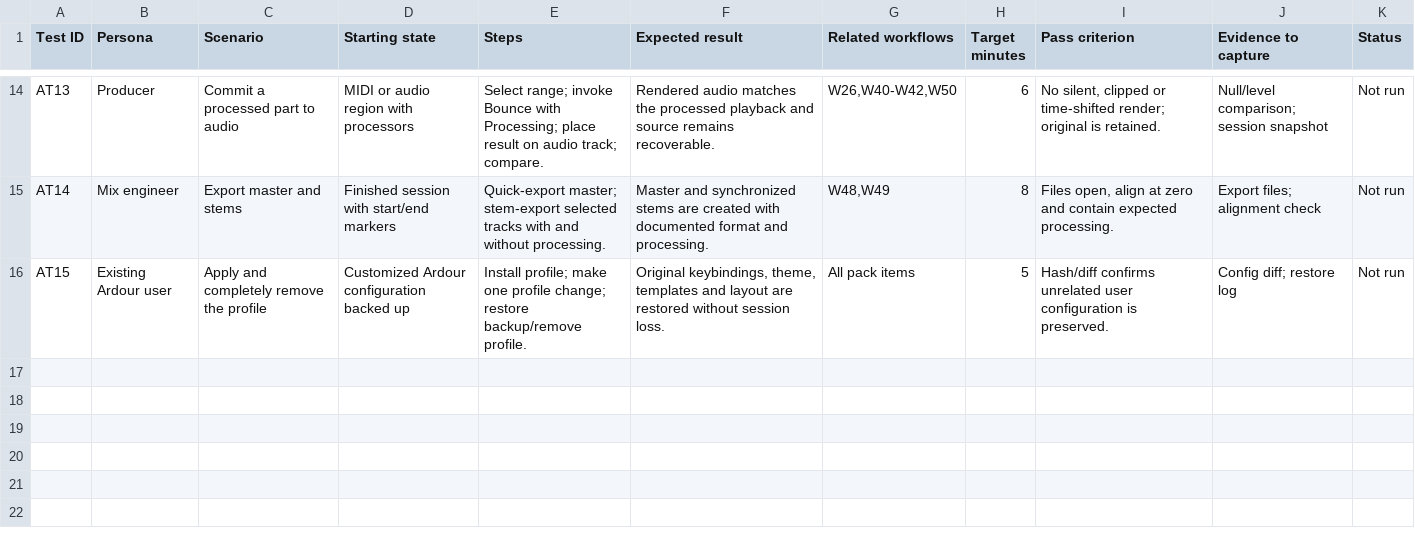
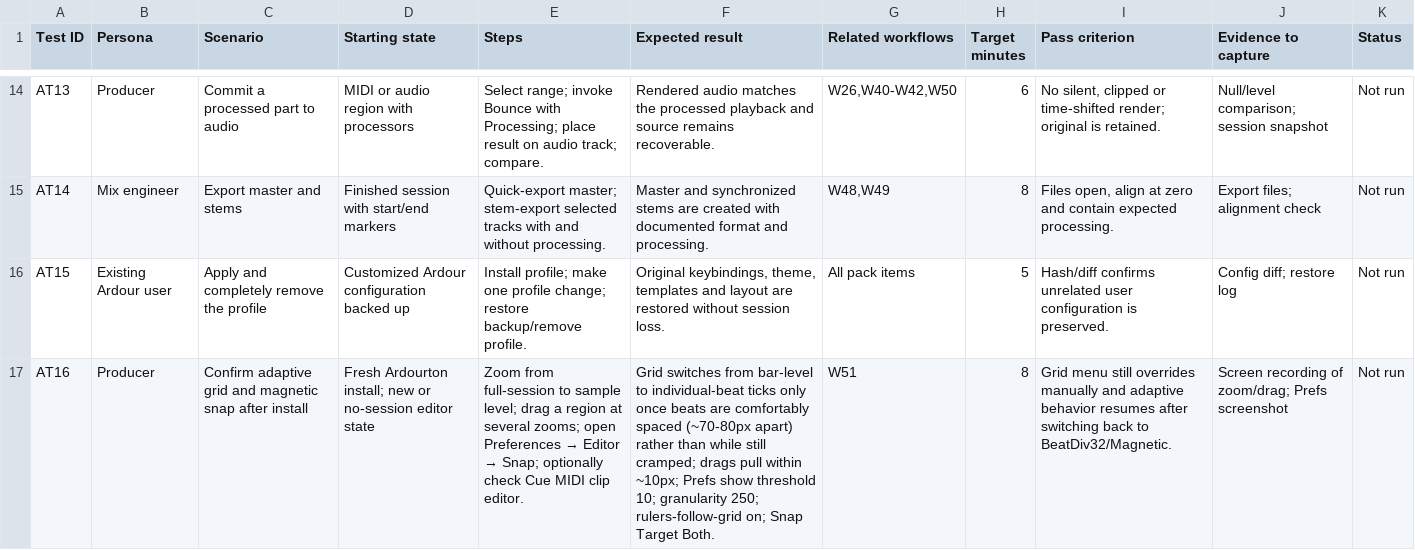
Before and after one commit to jokroese/ardoton, a CSV file: contract/acceptance-tests.csv, drawn as a sheet; only a part is shown, gaps mark what is left out; the diff names each change by its address in the sheet, - before the commit and + after, or states it on an @@ line.

```diff
--- a/contract/acceptance-tests.csv
+++ b/contract/acceptance-tests.csv
+row 17: AT16 | Producer | Confirm adaptive grid and magnetic snap after install | Fresh Ardourton install; new or no-session editor state | Zoom from full-session to sample level; drag a region at several zooms; open Preferences → Editor → Snap; optionally check Cue MIDI clip editor. | Grid switches from bar-level to individual-beat ticks only once beats are comfortably spaced (~70-80px apart) rather than while still cramped; drags pull within ~10px; Prefs show threshold 10; granularity 250; rulers-follow-grid on; Snap Target Both. | W51 | 8 | Grid menu still overrides manually and adaptive behavior resumes after switching back to BeatDiv32/Magnetic. | Screen recording of zoom/drag; Prefs screenshot | Not run
```
Also changed, not shown: contract/workflows.csv, profile/preferences/ui-options.tsv, 13 other files.
